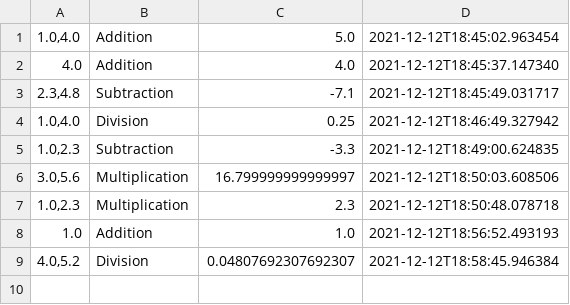
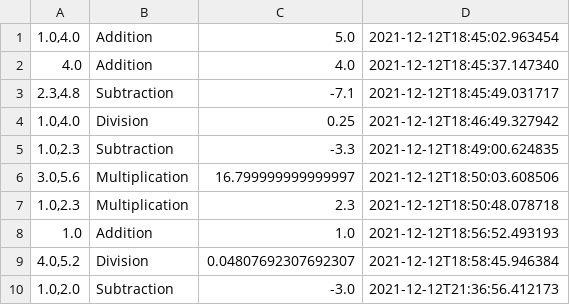
Before and after one commit to greatday4april/calc2, a CSV file: history.csv, drawn as a sheet; the diff names each change by its address in the sheet, - before the commit and + after, or states it on an @@ line.

```diff
--- a/history.csv
+++ b/history.csv
+row 10: 1.0,2.0 | Subtraction | -3.0 | 2021-12-12T21:36:56.412173
```
Also changed, not shown: 4 other files.
